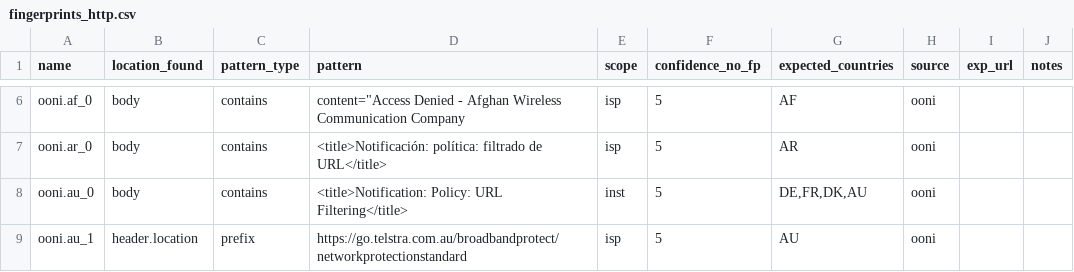
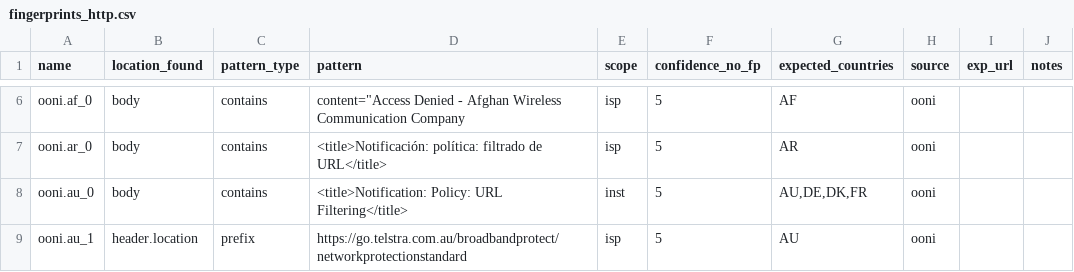
Before and after one commit to ooni/blocking-fingerprints, a CSV file: fingerprints_http.csv, drawn as a sheet; only a part is shown, gaps mark what is left out; the diff covers the shown part only; the diff names each change by its address in the sheet, - before the commit and + after, or states it on an @@ line.

Commit message:
Bump fingerprints http

```diff
--- a/fingerprints_http.csv
+++ b/fingerprints_http.csv
-G8 (expected_countries): DE,FR,DK,AU
+G8 (expected_countries): AU,DE,DK,FR
```
Also changed, not shown: 2 added rows and 4 edited cells elsewhere in this file.
